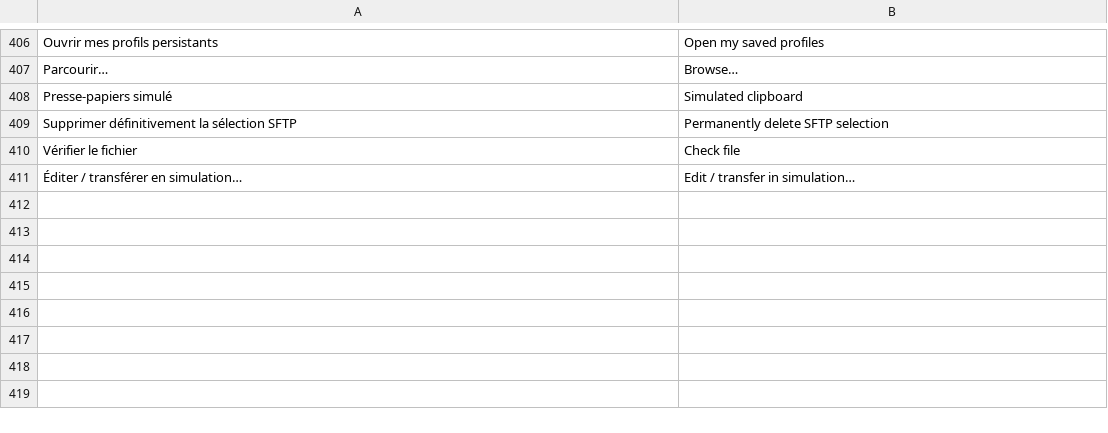
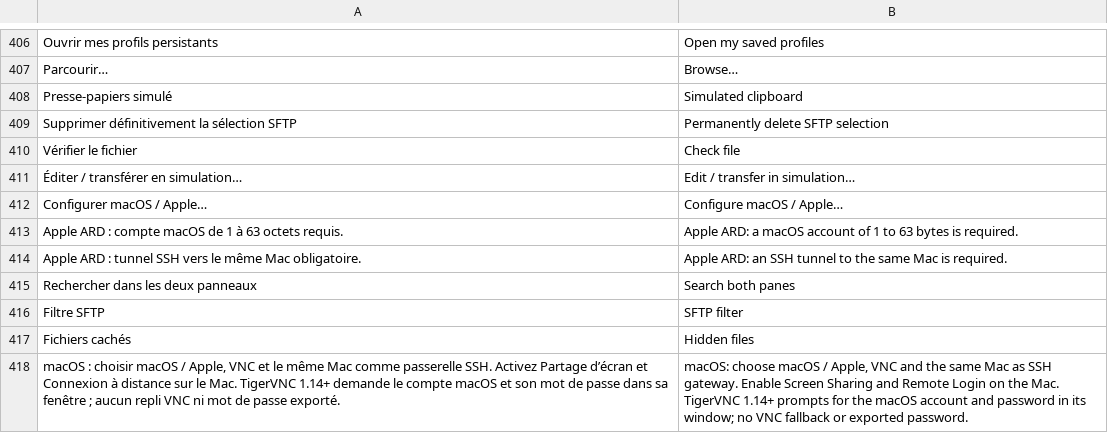
Before and after one commit to aurelson101/rustremote, a TSV file: assets/locales/en.tsv, drawn as a sheet; only a part is shown, gaps mark what is left out.

Commit message:
Add macOS ARD profiles and safer SFTP filtering with local simulations

```diff
--- a/assets/locales/en.tsv
+++ b/assets/locales/en.tsv
@@ -411 +411,8 @@ Vérifier le fichier	Check file
 Éditer / transférer en simulation…	Edit / transfer in simulation…
+Configurer macOS / Apple…	Configure macOS / Apple…
+Apple ARD : compte macOS de 1 à 63 octets requis.	Apple ARD: a macOS account of 1 to 63 bytes is required.
+Apple ARD : tunnel SSH vers le même Mac obligatoire.	Apple ARD: an SSH tunnel to the same Mac is required.
+Rechercher dans les deux panneaux	Search both panes
+Filtre SFTP	SFTP filter
+Fichiers cachés	Hidden files
+macOS : choisir macOS / Apple, VNC et le même Mac comme passerelle SSH. Activez Partage d’écran et Connexion à distance sur le Mac. TigerVNC 1.14+ demande le compte macOS et son mot de passe dans sa fenêtre ; aucun repli VNC ni mot de passe exporté.	macOS: choose macOS / Apple, VNC and the same Mac as SSH gateway. Enable Screen Sharing and Remote Login on the Mac. TigerVNC 1.14+ prompts for the macOS account and password in its window; no VNC fallback or exported password.
```
Also changed, not shown: 22 other files.
